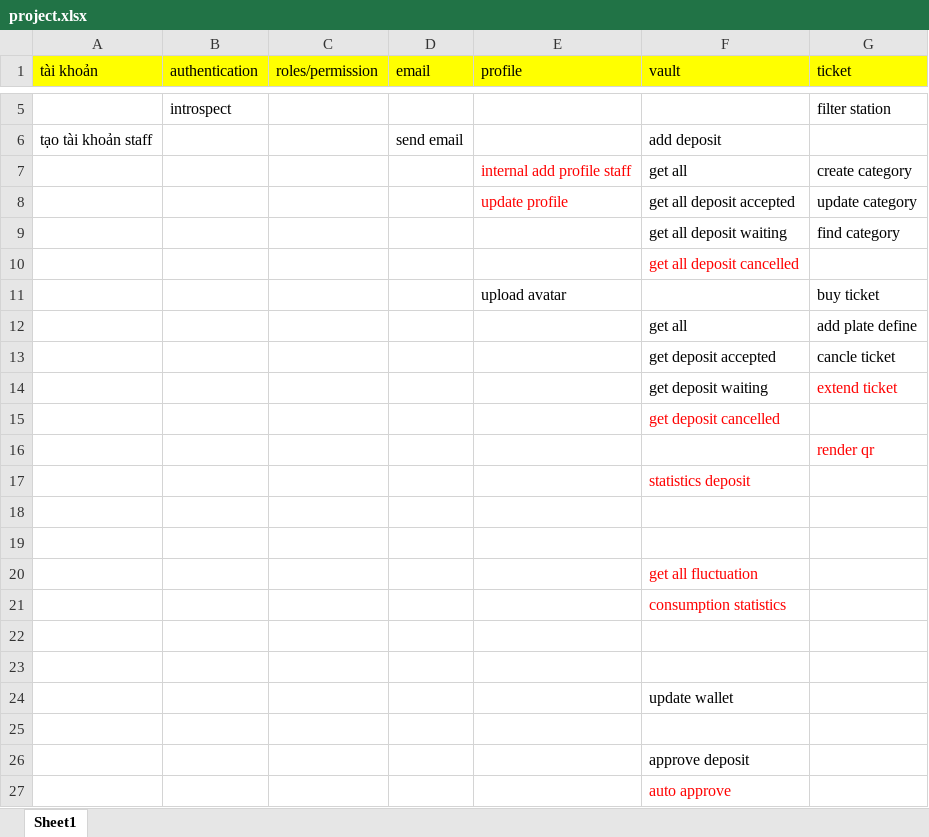
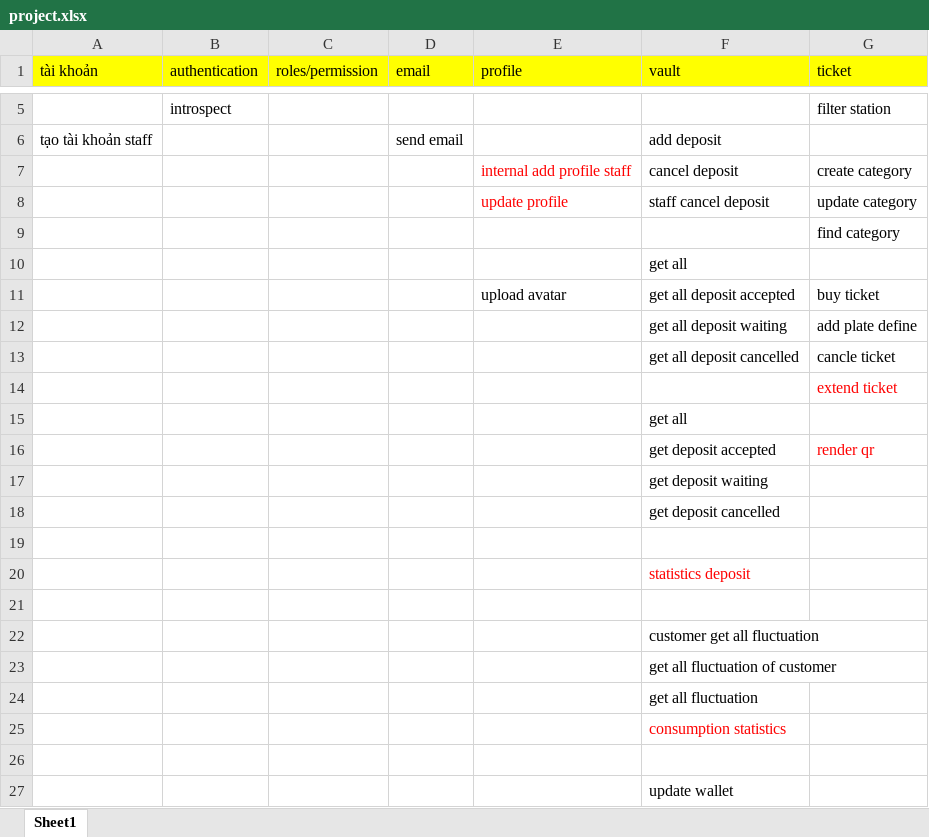
Before and after one commit to Gnud2309/Microservice_Automatic-Parking, an Excel workbook: project.xlsx, sheet Sheet1, drawn as a sheet; only a part is shown, gaps mark what is left out; the shorter side is filled out with more unchanged rows; values as stored, in another font and other column widths than the file's, no borders; removed rows and columns are numbered as before the commit, all else as after; the diff names each change by its address in the sheet, - before the commit and + after, or states it on an @@ line.

```diff
--- a/project.xlsx (sheet Sheet1)
+++ b/project.xlsx (sheet Sheet1)
-F7 (vault): get all
+F7 (vault): cancel deposit
-F8 (vault): get all deposit accepted
+F8 (vault): staff cancel deposit
-F9 (vault): get all deposit waiting
+F9 (vault): (empty)
-F10 (vault): get all deposit cancelled
+F10 (vault): get all
-F10 text colour: #FF0000
+F10 text colour: black
-F11 (vault): (empty)
+F11 (vault): get all deposit accepted
-F12 (vault): get all
+F12 (vault): get all deposit waiting
-F13 (vault): get deposit accepted
+F13 (vault): get all deposit cancelled
-F14 (vault): get deposit waiting
+F14 (vault): (empty)
+row 15:  |  |  |  |  | get all
+row 16:  |  |  |  |  | get deposit accepted | render qr
+row 17:  |  |  |  |  | get deposit waiting
-F18 text colour: #FF0000
+F18 text colour: black
-G19 (ticket): render qr
+G19 (ticket): (empty)
-F22 (vault): (empty)
+F22 (vault): customer get all fluctuation
+row 23:  |  |  |  |  | get all fluctuation of customer
-F24 text colour: #FF0000
+F24 text colour: black
-row 22: (empty)
```
Also changed, not shown: 23 other files.
